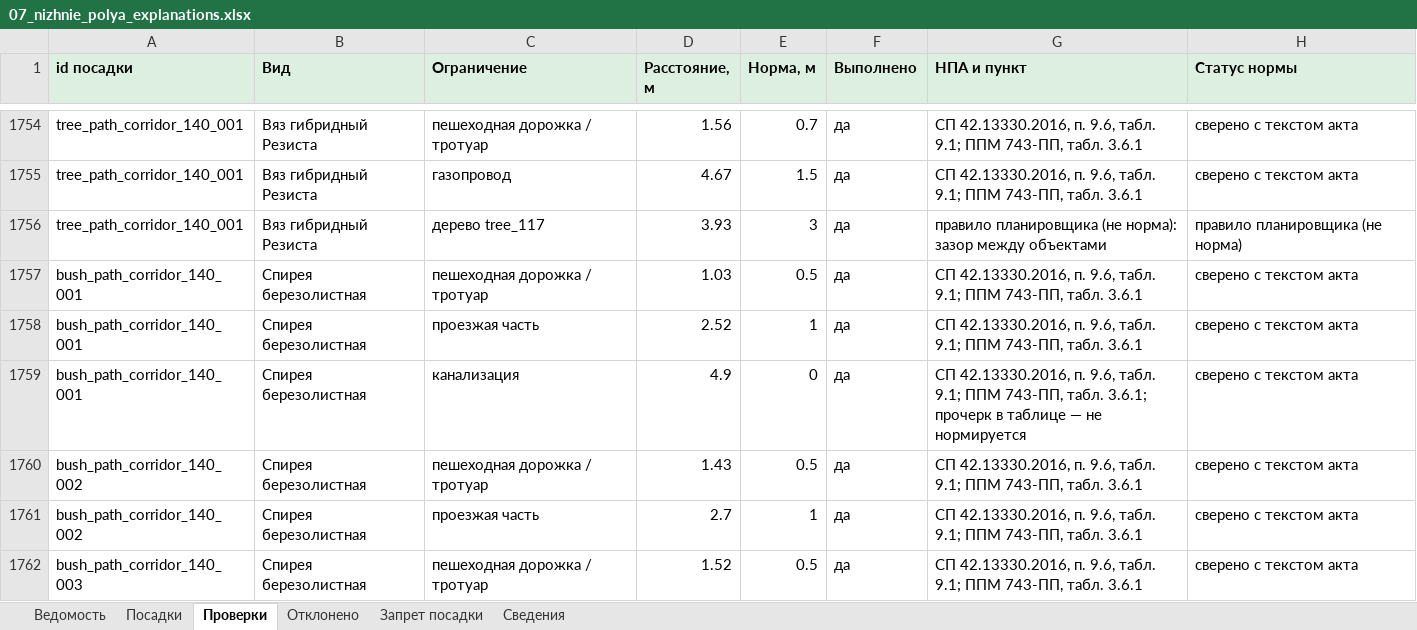
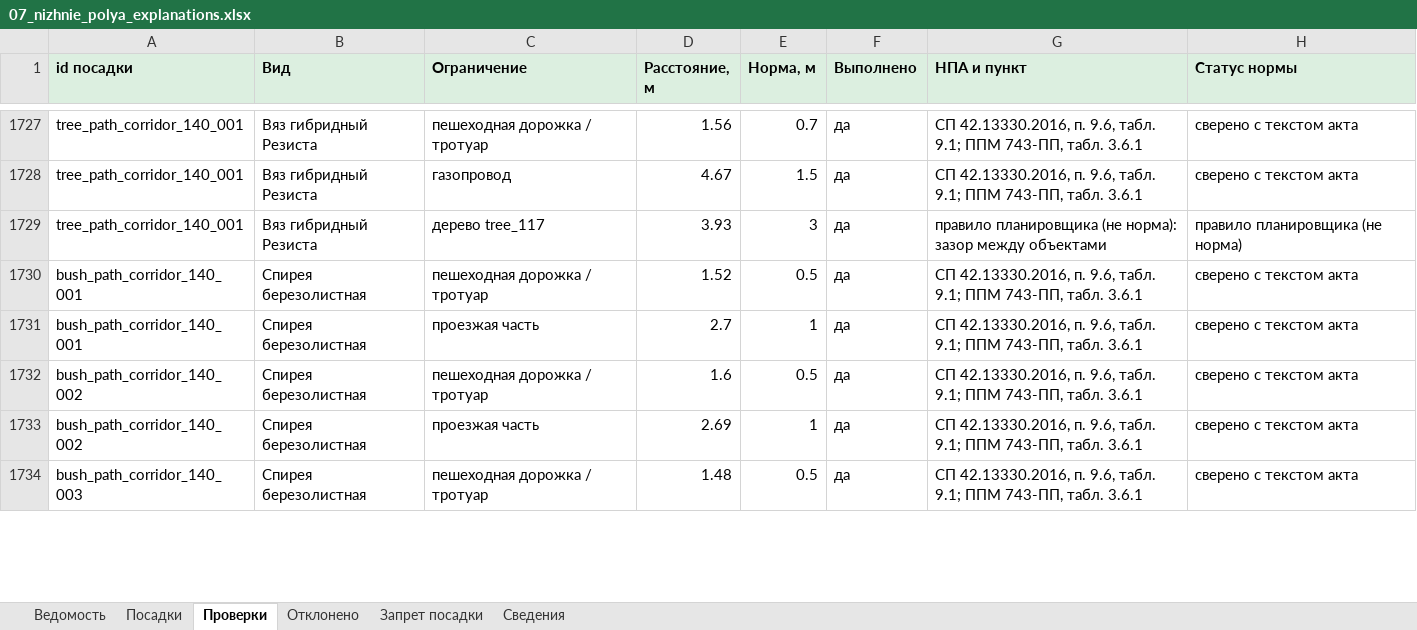
Before and after one commit to Artem-Kornilov-pro/GreenCity, an Excel workbook: examples/07_nizhnie_polya/07_nizhnie_polya_explanations.xlsx, sheet Проверки, drawn as a sheet; only a part is shown, gaps mark what is left out; values as stored, in another font and other column widths than the file's, no borders; removed rows and columns are numbered as before the commit, all else as after; the diff covers the shown part only; the diff names each change by its address in the sheet, - before the commit and + after, or states it on an @@ line.

```diff
--- a/examples/07_nizhnie_polya/07_nizhnie_polya_explanations.xlsx (sheet Проверки)
+++ b/examples/07_nizhnie_polya/07_nizhnie_polya_explanations.xlsx (sheet Проверки)
-D1730 (Расстояние, м): 1.03
+D1730 (Расстояние, м): 1.52
-D1731 (Расстояние, м): 2.52
+D1731 (Расстояние, м): 2.7
-row 1759: bush_path_corridor_140_001 | Спирея березолистная | канализация | 4.9 | 0 | да | СП 42.13330.2016, п. 9.6, табл. 9.1; ППМ 743-ПП, табл. 3.6.1; прочерк в таблице — не нормируется | сверено с текстом акта
-D1732 (Расстояние, м): 1.43
+D1732 (Расстояние, м): 1.6
-D1733 (Расстояние, м): 2.7
+D1733 (Расстояние, м): 2.69
-D1734 (Расстояние, м): 1.52
+D1734 (Расстояние, м): 1.48
```
Also changed, not shown: 3 added rows, 42 removed rows and 60 edited cells elsewhere in this sheet, sheet Посадки, sheet Отклонено, sheet Сведения, sheet Ведомость, examples/06_kamchatskaya_ulitsa/06_kamchatskaya_ulitsa_explanations.xlsx, examples/12_natashinsky_proezd/12_natashinsky_proezd_explanations.xlsx, 21 other files.
